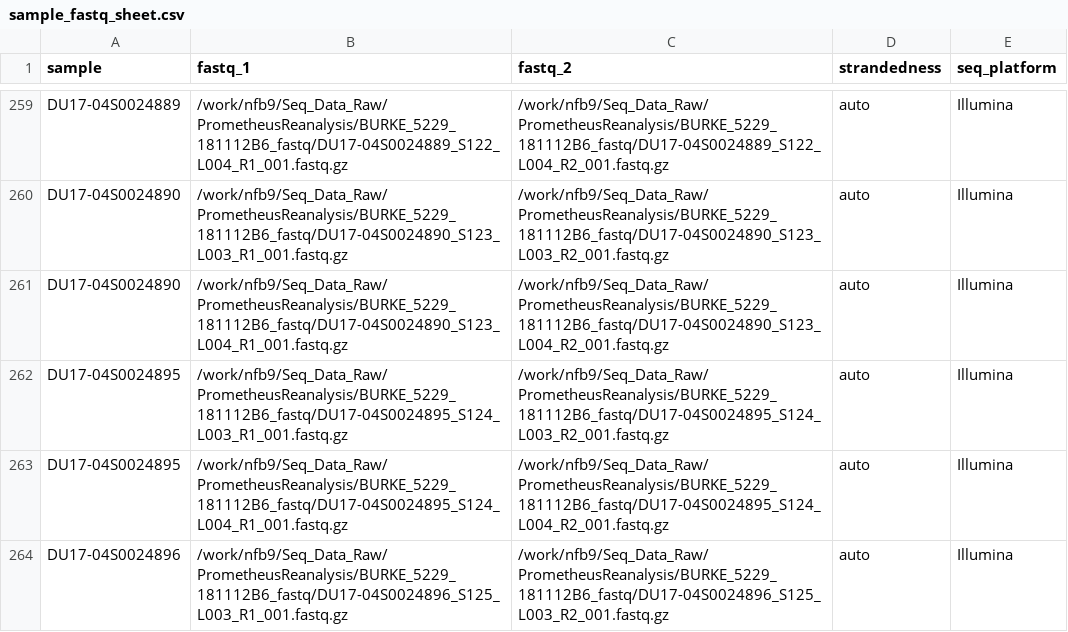
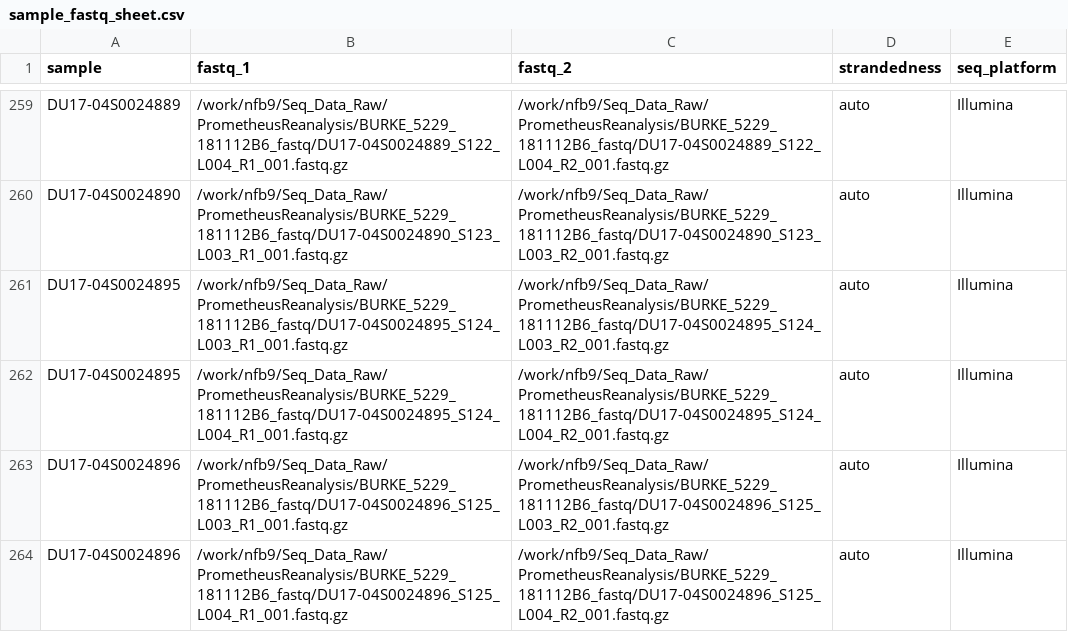
Before and after one commit to nickbrazeau/PrometheusReanalysis, a CSV file: munging/RNA_bulk_nasal/sample_fastq_sheet.csv, drawn as a sheet; only a part is shown, gaps mark what is left out; the shorter side is filled out with more unchanged rows.

Commit message:
update sheet for bad fastq

```diff
--- a/munging/RNA_bulk_nasal/sample_fastq_sheet.csv
+++ b/munging/RNA_bulk_nasal/sample_fastq_sheet.csv
@@ -260,3 +260,2 @@ DU17-04S0024889,/work/nfb9/Seq_Data_Raw/PrometheusReanalysis/BURKE_5229_181112B6
 DU17-04S0024890,/work/nfb9/Seq_Data_Raw/PrometheusReanalysis/BURKE_5229_181112B6_fastq/DU17-04S0024890_S123_L003_R1_001.fastq.gz,/work/nfb9/Seq_Data_Raw/PrometheusReanalysis/BURKE_5229_181112B6_fastq/DU17-04S0024890_S123_L003_R2_001.fastq.gz,auto,Illumina
-DU17-04S0024890,/work/nfb9/Seq_Data_Raw/PrometheusReanalysis/BURKE_5229_181112B6_fastq/DU17-04S0024890_S123_L004_R1_001.fastq.gz,/work/nfb9/Seq_Data_Raw/PrometheusReanalysis/BURKE_5229_181112B6_fastq/DU17-04S0024890_S123_L004_R2_001.fastq.gz,auto,Illumina
 DU17-04S0024895,/work/nfb9/Seq_Data_Raw/PrometheusReanalysis/BURKE_5229_181112B6_fastq/DU17-04S0024895_S124_L003_R1_001.fastq.gz,/work/nfb9/Seq_Data_Raw/PrometheusReanalysis/BURKE_5229_181112B6_fastq/DU17-04S0024895_S124_L003_R2_001.fastq.gz,auto,Illumina
```
Also changed, not shown: 1 other file.
